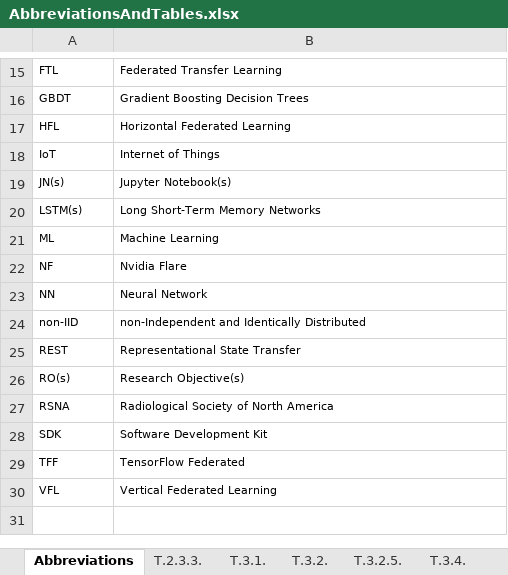
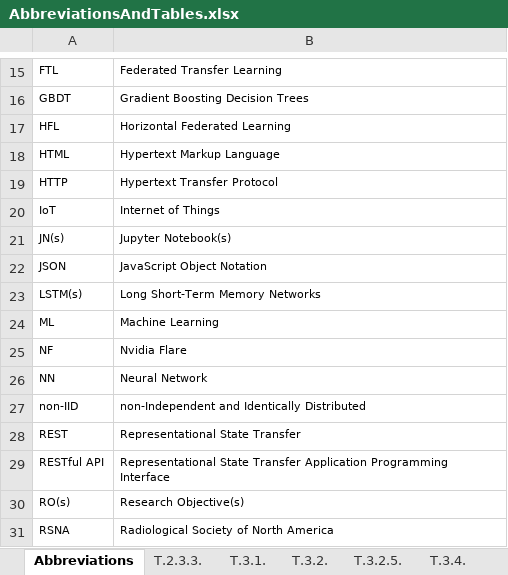
Before and after one commit to JoseRicoCct/Capstone_MScData_Sept23_SB, an Excel workbook: FiguresAndTables/AbbreviationsAndTables.xlsx, sheet Abbreviations, drawn as a sheet; only a part is shown, gaps mark what is left out; the shorter side is filled out with more unchanged rows; values as stored, in another font and other column widths than the file's, no borders; the diff names each change by its address in the sheet, - before the commit and + after, or states it on an @@ line.

Commit message:
FL Server report 481 word count section. Words left total word count 5,093. Next section communication protocols.

```diff
--- a/FiguresAndTables/AbbreviationsAndTables.xlsx (sheet Abbreviations)
+++ b/FiguresAndTables/AbbreviationsAndTables.xlsx (sheet Abbreviations)
+row 18: HTML | Hypertext Markup Language
+row 19: HTTP | Hypertext Transfer Protocol
+row 22: JSON | JavaScript Object Notation
+row 29: RESTful API | Representational State Transfer Application Programming Interface
```
Also changed, not shown: other sheet tabs, 6 other files.
